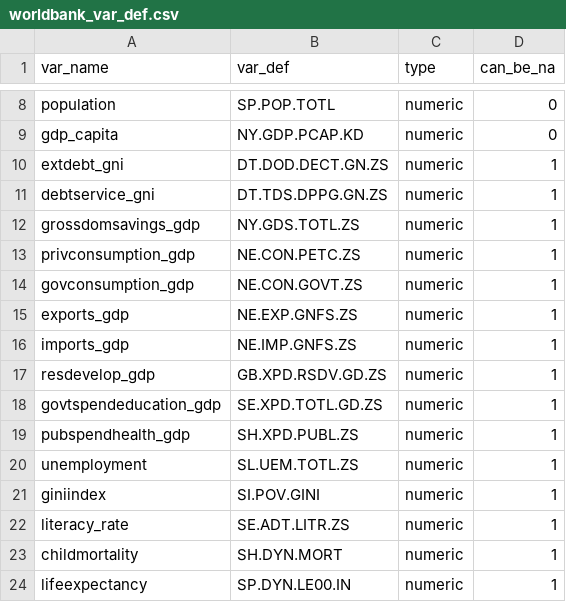
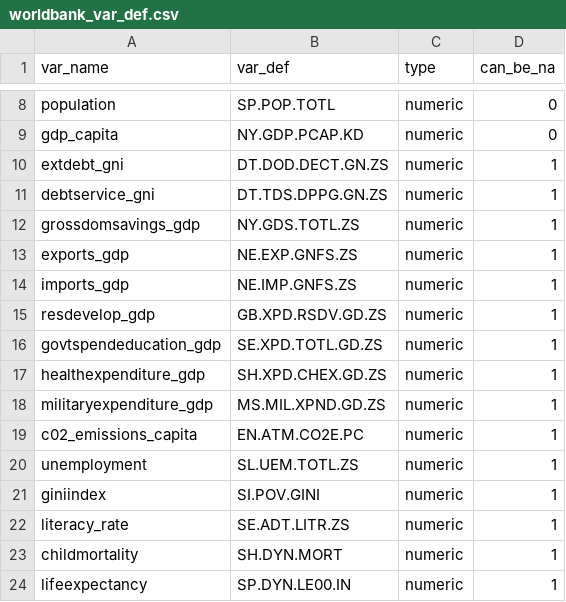
Before and after one commit to joachim-gassen/ExPanDaR, a CSV file: data-raw/worldbank_var_def.csv, drawn as a sheet; only a part is shown, gaps mark what is left out.

```diff
--- a/data-raw/worldbank_var_def.csv
+++ b/data-raw/worldbank_var_def.csv
@@ -12,4 +12,2 @@ debtservice_gni,DT.TDS.DPPG.GN.ZS,numeric,1
 grossdomsavings_gdp,NY.GDS.TOTL.ZS,numeric,1
-privconsumption_gdp,NE.CON.PETC.ZS,numeric,1
-govconsumption_gdp,NE.CON.GOVT.ZS,numeric,1
 exports_gdp,NE.EXP.GNFS.ZS,numeric,1
@@ -18,3 +16,5 @@ resdevelop_gdp,GB.XPD.RSDV.GD.ZS,numeric,1
 govtspendeducation_gdp,SE.XPD.TOTL.GD.ZS,numeric,1
-pubspendhealth_gdp,SH.XPD.PUBL.ZS,numeric,1
+healthexpenditure_gdp,SH.XPD.CHEX.GD.ZS,numeric,1
+militaryexpenditure_gdp,MS.MIL.XPND.GD.ZS,numeric,1
+c02_emissions_capita,EN.ATM.CO2E.PC,numeric,1
 unemployment,SL.UEM.TOTL.ZS,numeric,1
```
Also changed, not shown: 25 other files.
